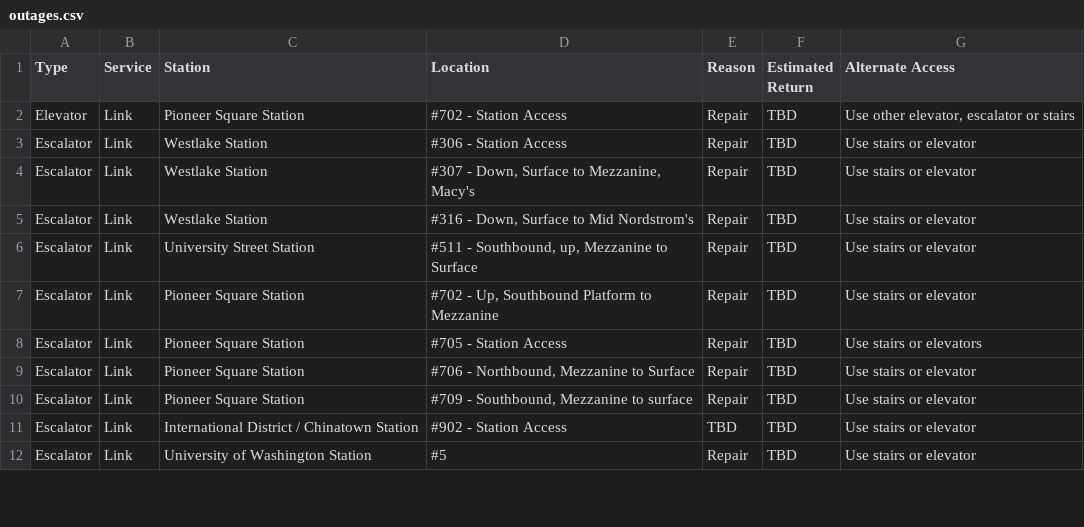
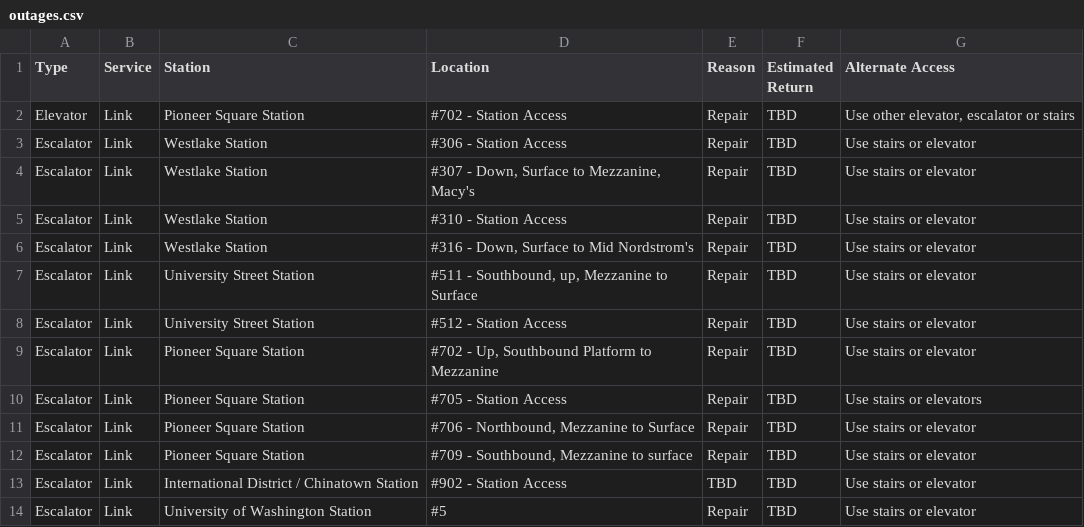
Before and after one commit to sllvn/seattle-escalators, a CSV file: data/outages.csv, drawn as a sheet; only a part is shown.

```diff
--- a/data/outages.csv
+++ b/data/outages.csv
@@ -4,4 +4,6 @@
 "Escalator","Link","Westlake Station","#307 - Down, Surface to Mezzanine, Macy's","Repair","TBD","Use stairs or elevator"
+"Escalator","Link","Westlake Station","#310 - Station Access","Repair","TBD","Use stairs or elevator"
 "Escalator","Link","Westlake Station","#316 - Down, Surface to Mid Nordstrom's","Repair","TBD","Use stairs or elevator"
 "Escalator","Link","University Street Station","#511 - Southbound, up, Mezzanine to Surface","Repair","TBD","Use stairs or elevator"
+"Escalator","Link","University Street Station","#512 - Station Access","Repair","TBD","Use stairs or elevator"
 "Escalator","Link","Pioneer Square Station","#702 - Up, Southbound Platform to Mezzanine","Repair","TBD","Use stairs or elevator"
```
